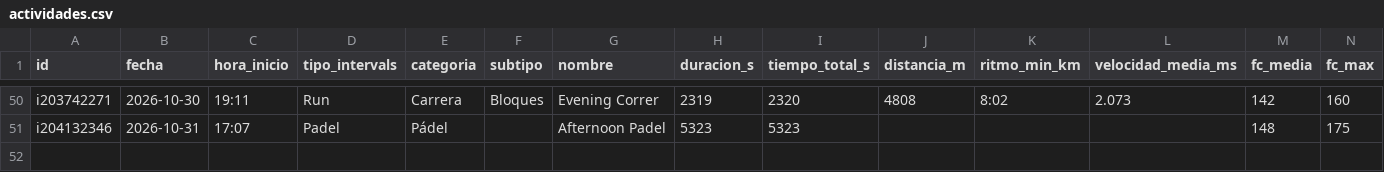
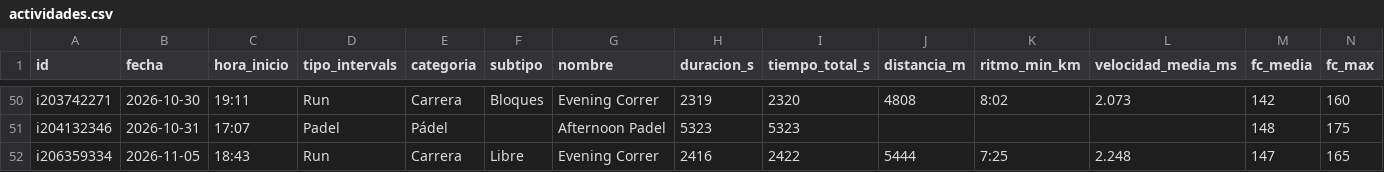
Before and after one commit to jpzingoni/stats-training, a CSV file: datos/actividades.csv, drawn as a sheet; only a part is shown, gaps mark what is left out; rows hold the shown columns only; the diff names each change by its address in the sheet, - before the commit and + after, or states it on an @@ line.

```diff
--- a/datos/actividades.csv
+++ b/datos/actividades.csv
+row 52: i206359334 | 2026-11-05 | 18:43 | Run | Carrera | Libre | Evening Correr | 2416 | 2422 | 5444 | 7:25 | 2.248 | 147 | 165
```
Also changed, not shown: datos/bienestar.csv, datos/bloques.csv, 4 other files.
